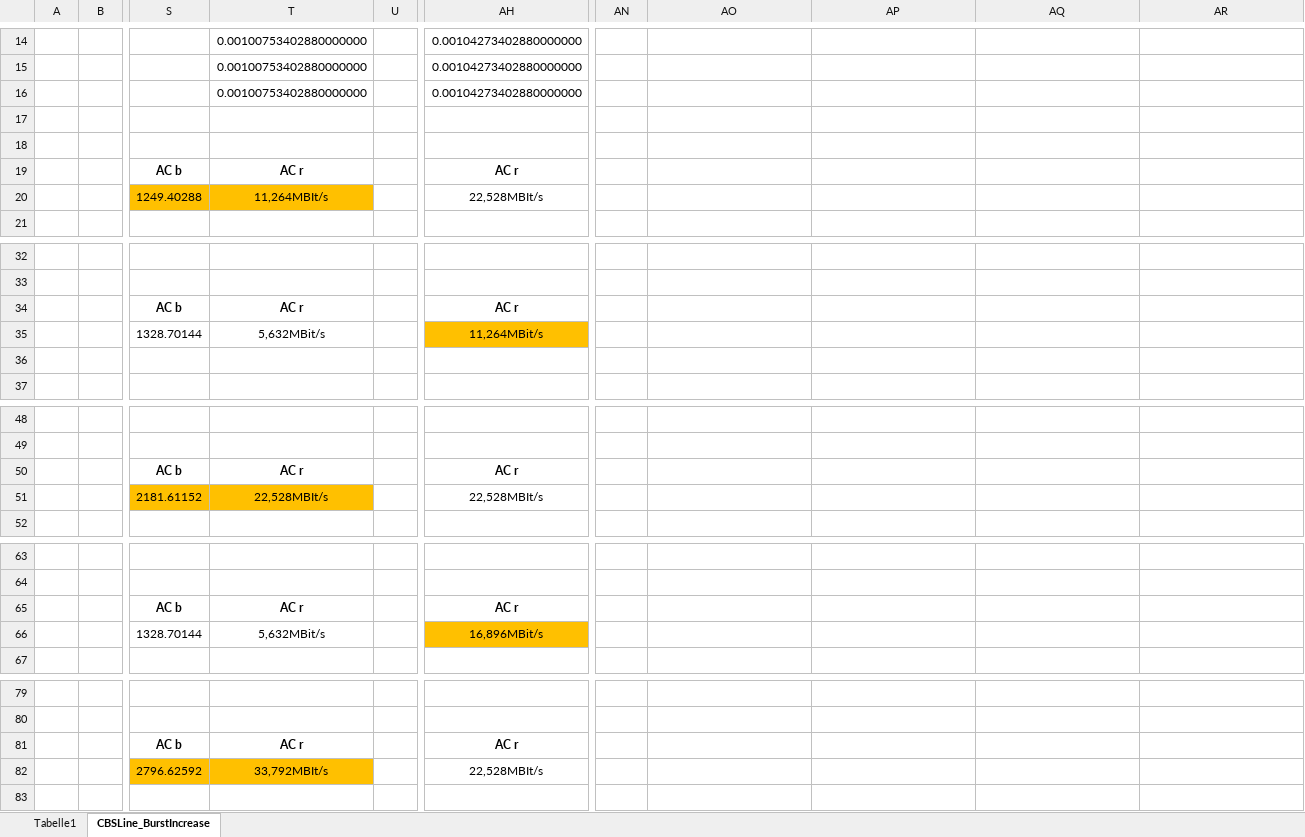
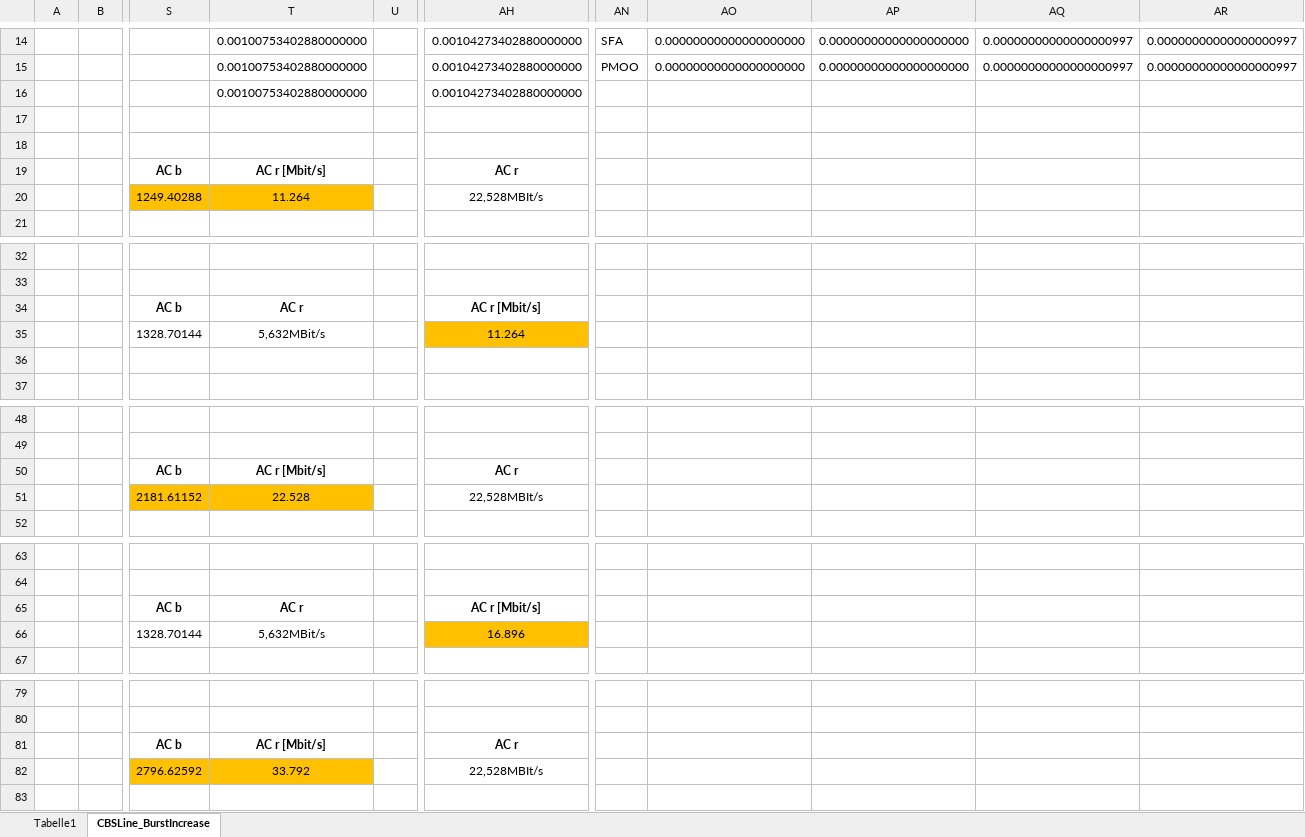
Before and after one commit to JonasHeim/DNC, an Excel workbook: src/main/java/org/networkcalculus/dnc/demos/Eval_CBSLine/Eval_CBSLine_Results.xlsx, sheet CBSLine_BurstIncrease, drawn as a sheet; only a part is shown, gaps mark what is left out; values as stored, in another font and other column widths than the file's, no borders; charts and pictures and table styles not drawn; the diff covers the shown part only; the diff names each change by its address in the sheet, - before the commit and + after, or states it on an @@ line.

Commit message:
Added some more graphs to LineTopologyResult Excel file.

```diff
--- a/src/main/java/org/networkcalculus/dnc/demos/Eval_CBSLine/Eval_CBSLine_Results.xlsx (sheet CBSLine_BurstIncrease)
+++ b/src/main/java/org/networkcalculus/dnc/demos/Eval_CBSLine/Eval_CBSLine_Results.xlsx (sheet CBSLine_BurstIncrease)
-AN14: (empty)
+AN14: SFA
-AO14:AO15: (empty)
+AO14:AO15: 0.00000000000000000000
-AP14:AP15: (empty)
+AP14:AP15: 0.00000000000000000000
-AQ14:AQ15: (empty)
+AQ14:AQ15: 0.00000000000000000997
-AR14:AR15: (empty)
+AR14:AR15: 0.00000000000000000997
-AN15: (empty)
+AN15: PMOO
-T19: AC r
+T19: AC r [Mbit/s]
-T20: 11,264MBIt/s
+T20: 11.264
-AH34: AC r
+AH34: AC r [Mbit/s]
-AH35: 11,264MBit/s
+AH35: 11.264
-T50: AC r
+T50: AC r [Mbit/s]
-T51: 22,528MBIt/s
+T51: 22.528
-AH65: AC r
+AH65: AC r [Mbit/s]
-AH66: 16,896MBit/s
+AH66: 16.896
-T81: AC r
+T81: AC r [Mbit/s]
-T82: 33,792MBIt/s
+T82: 33.792
```
Also changed, not shown: 36 edited cells elsewhere in this sheet, charts or pictures, 1 other file.
